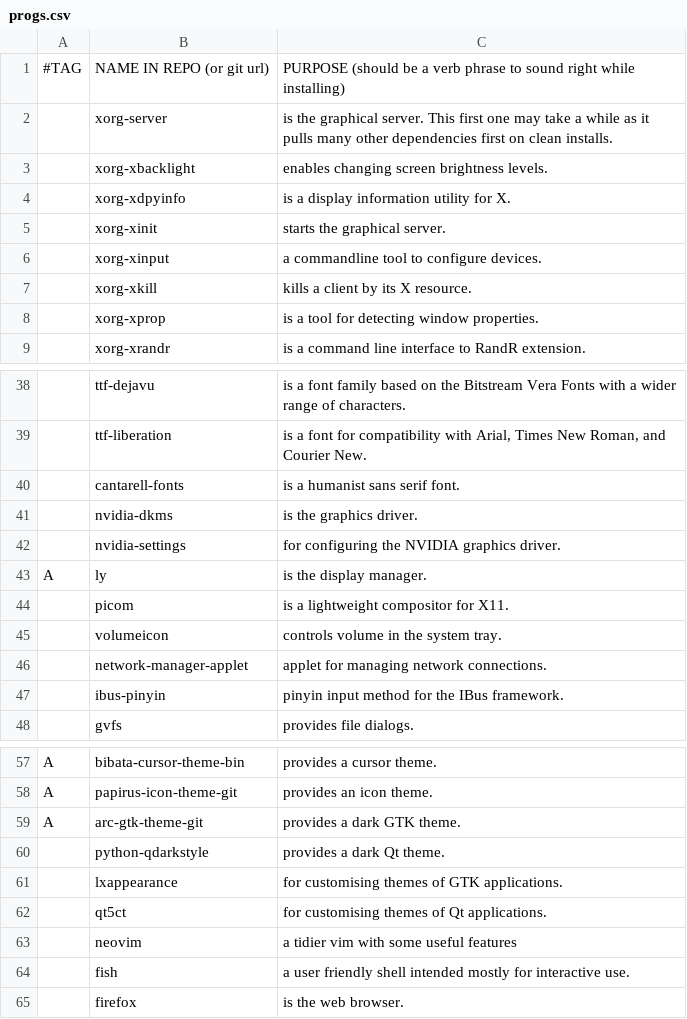
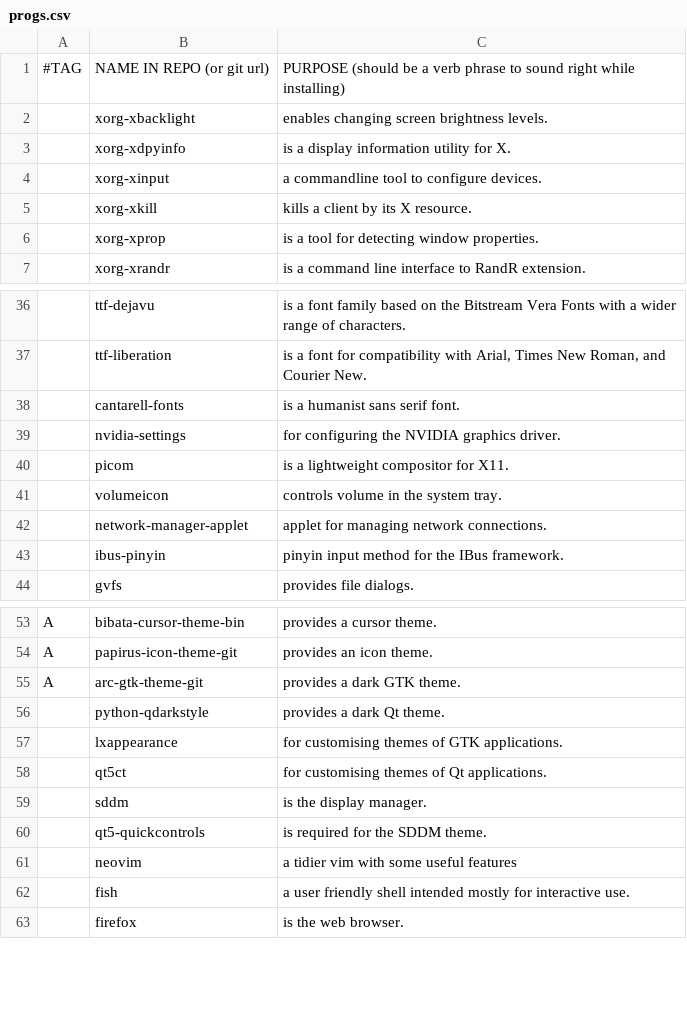
Before and after one commit to derryleng/arch-scripted-install, a CSV file: progs.csv, drawn as a sheet; only a part is shown, gaps mark what is left out.

Commit message:
Edit progs, archinstall settings, display manager

```diff
--- a/progs.csv
+++ b/progs.csv
@@ -1,6 +1,4 @@
 #TAG,NAME IN REPO (or git url),PURPOSE (should be a verb phrase to sound right while installing)
-,xorg-server,"is the graphical server. This first one may take a while as it pulls many other dependencies first on clean installs."
 ,xorg-xbacklight,"enables changing screen brightness levels."
 ,xorg-xdpyinfo,"is a display information utility for X."
-,xorg-xinit,"starts the graphical server."
 ,xorg-xinput,"a commandline tool to configure devices."
@@ -40,5 +38,3 @@
 ,cantarell-fonts,"is a humanist sans serif font."
-,nvidia-dkms,"is the graphics driver."
 ,nvidia-settings,"for configuring the NVIDIA graphics driver."
-A,ly,"is the display manager."
 ,picom,"is a lightweight compositor for X11."
@@ -62,2 +58,4 @@ A,arc-gtk-theme-git,"provides a dark GTK theme."
 ,qt5ct,"for customising themes of Qt applications."
+,sddm,"is the display manager."
+,qt5-quickcontrols,"is required for the SDDM theme."
 ,neovim,"a tidier vim with some useful features"
```
Also changed, not shown: 2 other files.
